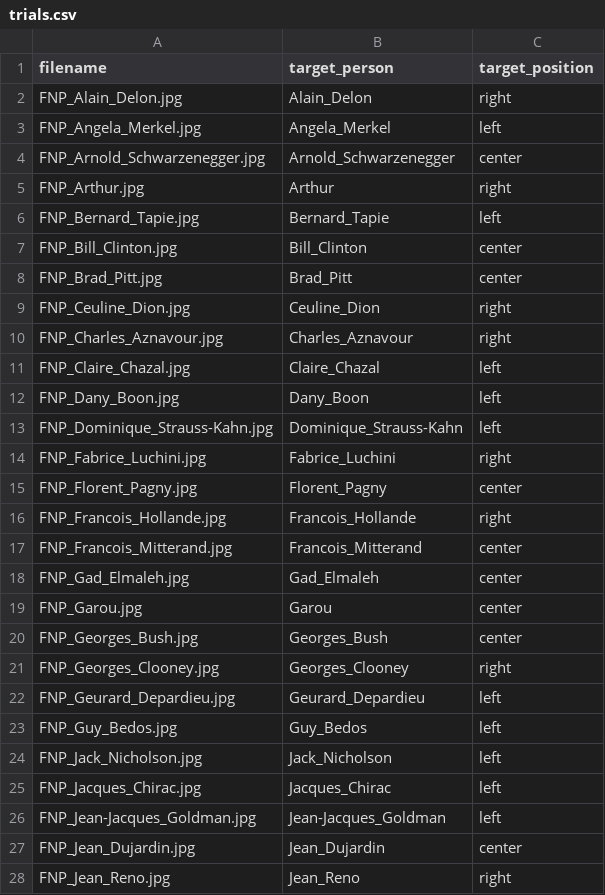
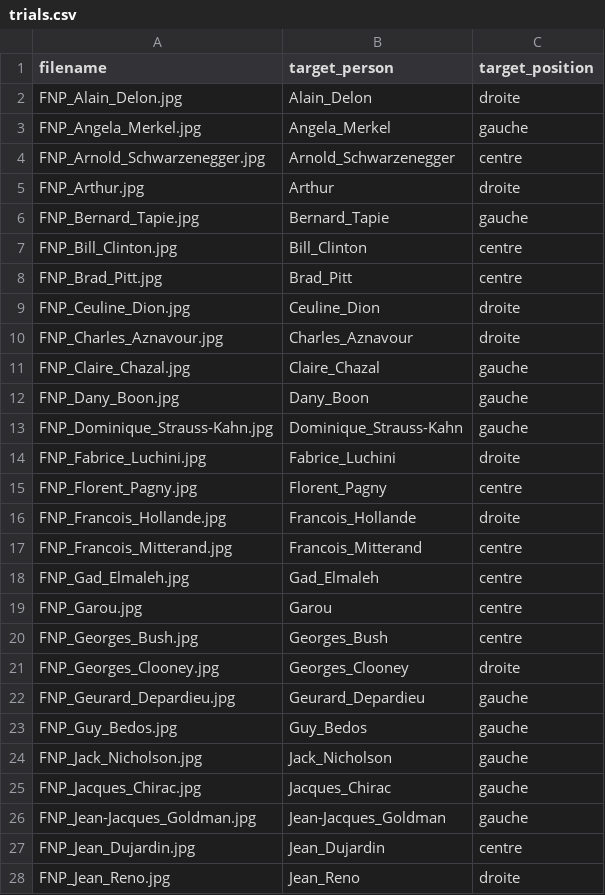
Before and after one commit to Sana7Codes/CogniBattery, a CSV file: stimuli/famous-names-pointing/trials.csv, drawn as a sheet; only a part is shown; the diff covers the shown part only.

Commit message:
extract correct positions from PDFs for all tasks (French values)
All trials.csv files updated with correct_side / target_position in
French (gauche/droite/centre). No English values remain.

FFP_V1 / FFP_V2 (50 trials each):
  - 9 previously-blank target_position values filled per version
  - All 50 positions re-verified via PDF pixel-matching; many existing
    English values were incorrect and have been corrected
  - Counterbalance: V1 gauche=18 droite=14 centre=18
                    V2 gauche=19 droite=14 centre=17

FNP (50 trials):
  - No blanks, translated left/right/center → gauche/droite/centre
  - Counterbalance: gauche=17 droite=16 centre=17

ASM_MOTS / ASM_SEEG (75 trials each):
  - correct_side column added (was missing entirely)
  - Derived from PDF word-position extraction: each slide has a
    top-center stimulus word and two bottom choices; the correct
    word (second filename token) was matched to gauche or droite
  - Both tasks share identical stimulus/correct pairs: gauche=37 droite=38

MUF_V1 / MUF_V2 (22 trials each):
  - Converted left/right → gauche/droite (derived from filename
    targetLEFT/targetRIGHT pattern)
  - Perfectly counterbalanced: gauche=11 droite=11

```diff
--- a/stimuli/famous-names-pointing/trials.csv
+++ b/stimuli/famous-names-pointing/trials.csv
@@ -1,28 +1,28 @@
 filename,target_person,target_position
-FNP_Alain_Delon.jpg,Alain_Delon,right
-FNP_Angela_Merkel.jpg,Angela_Merkel,left
-FNP_Arnold_Schwarzenegger.jpg,Arnold_Schwarzenegger,center
-FNP_Arthur.jpg,Arthur,right
-FNP_Bernard_Tapie.jpg,Bernard_Tapie,left
-FNP_Bill_Clinton.jpg,Bill_Clinton,center
-FNP_Brad_Pitt.jpg,Brad_Pitt,center
-FNP_Ceuline_Dion.jpg,Ceuline_Dion,right
-FNP_Charles_Aznavour.jpg,Charles_Aznavour,right
-FNP_Claire_Chazal.jpg,Claire_Chazal,left
-FNP_Dany_Boon.jpg,Dany_Boon,left
-FNP_Dominique_Strauss-Kahn.jpg,Dominique_Strauss-Kahn,left
-FNP_Fabrice_Luchini.jpg,Fabrice_Luchini,right
-FNP_Florent_Pagny.jpg,Florent_Pagny,center
-FNP_Francois_Hollande.jpg,Francois_Hollande,right
-FNP_Francois_Mitterand.jpg,Francois_Mitterand,center
-FNP_Gad_Elmaleh.jpg,Gad_Elmaleh,center
-FNP_Garou.jpg,Garou,center
-FNP_Georges_Bush.jpg,Georges_Bush,center
-FNP_Georges_Clooney.jpg,Georges_Clooney,right
-FNP_Geurard_Depardieu.jpg,Geurard_Depardieu,left
-FNP_Guy_Bedos.jpg,Guy_Bedos,left
-FNP_Jack_Nicholson.jpg,Jack_Nicholson,left
-FNP_Jacques_Chirac.jpg,Jacques_Chirac,left
-FNP_Jean-Jacques_Goldman.jpg,Jean-Jacques_Goldman,left
-FNP_Jean_Dujardin.jpg,Jean_Dujardin,center
-FNP_Jean_Reno.jpg,Jean_Reno,right
+FNP_Alain_Delon.jpg,Alain_Delon,droite
+FNP_Angela_Merkel.jpg,Angela_Merkel,gauche
+FNP_Arnold_Schwarzenegger.jpg,Arnold_Schwarzenegger,centre
+FNP_Arthur.jpg,Arthur,droite
+FNP_Bernard_Tapie.jpg,Bernard_Tapie,gauche
+FNP_Bill_Clinton.jpg,Bill_Clinton,centre
+FNP_Brad_Pitt.jpg,Brad_Pitt,centre
+FNP_Ceuline_Dion.jpg,Ceuline_Dion,droite
+FNP_Charles_Aznavour.jpg,Charles_Aznavour,droite
+FNP_Claire_Chazal.jpg,Claire_Chazal,gauche
+FNP_Dany_Boon.jpg,Dany_Boon,gauche
+FNP_Dominique_Strauss-Kahn.jpg,Dominique_Strauss-Kahn,gauche
+FNP_Fabrice_Luchini.jpg,Fabrice_Luchini,droite
+FNP_Florent_Pagny.jpg,Florent_Pagny,centre
+FNP_Francois_Hollande.jpg,Francois_Hollande,droite
+FNP_Francois_Mitterand.jpg,Francois_Mitterand,centre
+FNP_Gad_Elmaleh.jpg,Gad_Elmaleh,centre
+FNP_Garou.jpg,Garou,centre
+FNP_Georges_Bush.jpg,Georges_Bush,centre
+FNP_Georges_Clooney.jpg,Georges_Clooney,droite
+FNP_Geurard_Depardieu.jpg,Geurard_Depardieu,gauche
+FNP_Guy_Bedos.jpg,Guy_Bedos,gauche
+FNP_Jack_Nicholson.jpg,Jack_Nicholson,gauche
+FNP_Jacques_Chirac.jpg,Jacques_Chirac,gauche
+FNP_Jean-Jacques_Goldman.jpg,Jean-Jacques_Goldman,gauche
+FNP_Jean_Dujardin.jpg,Jean_Dujardin,centre
+FNP_Jean_Reno.jpg,Jean_Reno,droite
```
Also changed, not shown: 23 edited cells elsewhere in this file, stimuli/Appariement-seumantique-SEEG_sansDeunoV2_2/trials.csv, stimuli/Appariement-seumantique-mots/trials.csv, 4 other files.
